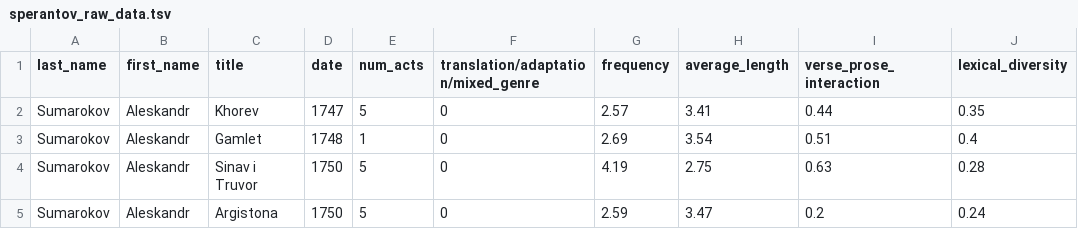
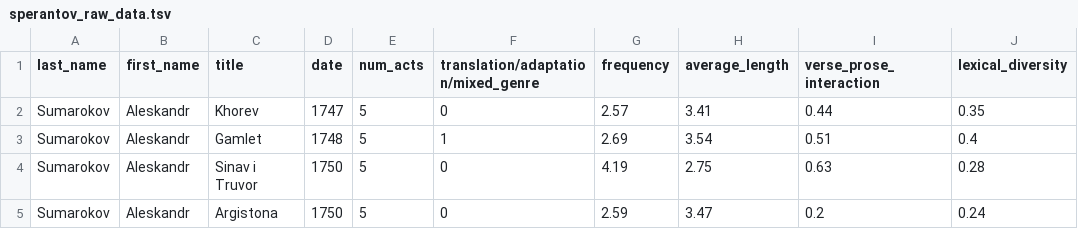
Before and after one commit to innawendell/European_Comedy, a TSV file: Analyses/Sperantov_Tragedy/sperantov_raw_data.tsv (was Analyses/Spernatov_Tragedy/sperantov_raw_data.tsv), drawn as a sheet; only a part is shown; the diff names each change by its address in the sheet, - before the commit and + after, or states it on an @@ line.

```diff
--- a/Analyses/Spernatov_Tragedy/sperantov_raw_data.tsv
+++ b/Analyses/Sperantov_Tragedy/sperantov_raw_data.tsv
-E3 (num_acts): 1
+E3 (num_acts): 5
-F3: 0
+F3: 1
```
Also changed, not shown: 1 other file.
